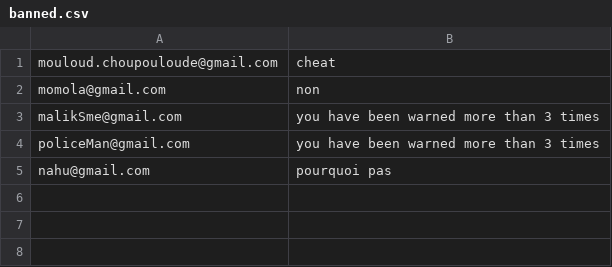
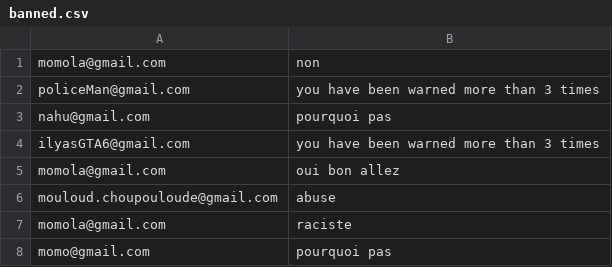
Before and after one commit to Momolbarjo/CY-Date, a CSV file: data/banned.csv, drawn as a sheet.

```diff
--- a/data/banned.csv
+++ b/data/banned.csv
@@ -1,5 +1,8 @@
-mouloud.choupouloude@gmail.com,cheat
 momola@gmail.com,non
-malikSme@gmail.com,you have been warned more than 3 times
 policeMan@gmail.com,you have been warned more than 3 times
 nahu@gmail.com,pourquoi pas
+ilyasGTA6@gmail.com,you have been warned more than 3 times
+momola@gmail.com,oui bon allez
+mouloud.choupouloude@gmail.com,abuse
+momola@gmail.com,raciste
+momo@gmail.com,pourquoi pas
```
Also changed, not shown: data/message.csv, data/users.csv, 6 other files.
